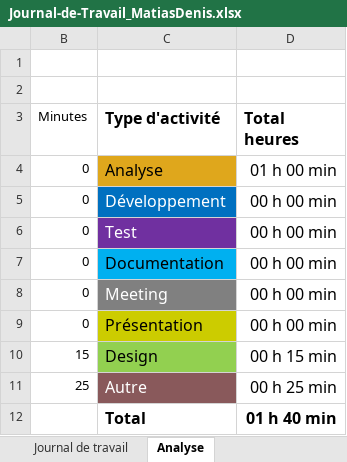
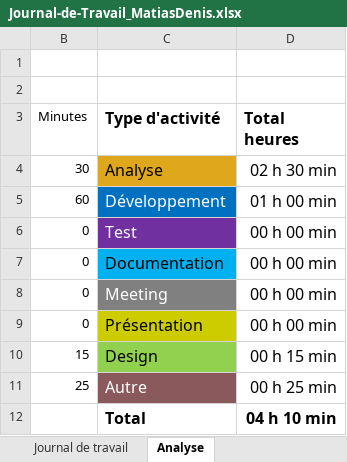
Before and after one commit to Jazztel20/P_AppMobile, an Excel workbook: Journal-de-Travail_MatiasDenis.xlsx, sheet Analyse, drawn as a sheet; values as stored, in another font and other column widths than the file's, no borders; charts and pictures not drawn; the diff names each change by its address in the sheet, - before the commit and + after, or states it on an @@ line.

```diff
--- a/Journal-de-Travail_MatiasDenis.xlsx (sheet Analyse)
+++ b/Journal-de-Travail_MatiasDenis.xlsx (sheet Analyse)
-B4 (Minutes): 0
+B4 (Minutes): 30
-D4 (Total heures): 01 h 00 min
+D4 (Total heures): 02 h 30 min
-B5 (Minutes): 0
+B5 (Minutes): 60
-D5 (Total heures): 00 h 00 min
+D5 (Total heures): 01 h 00 min
-D12 (Total heures): 01 h 40 min
+D12 (Total heures): 04 h 10 min
```
Also changed, not shown: sheet Journal de travail, hidden cells, charts or pictures, 7 other files.
